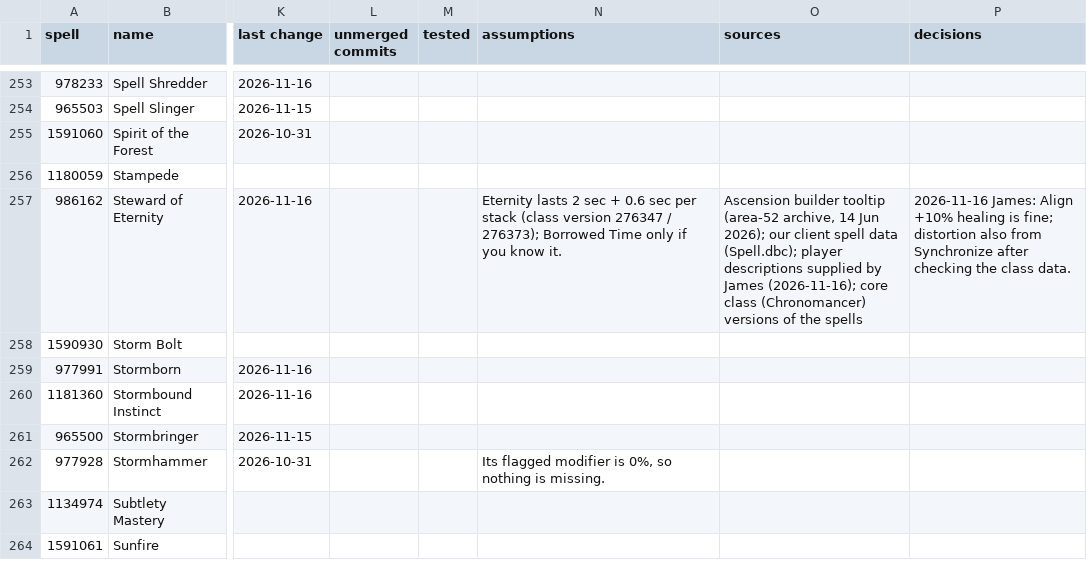
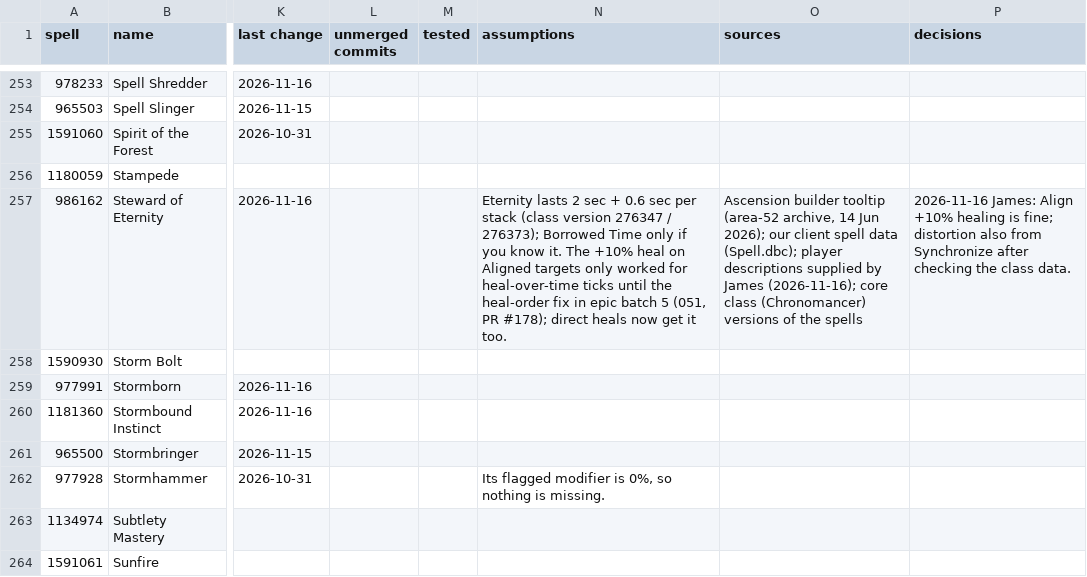
Before and after one commit to JaTynan/coa-wildcard-mystic, a CSV file: enchants/legendary-history.csv, drawn as a sheet; only a part is shown, gaps mark what is left out; the diff names each change by its address in the sheet, - before the commit and + after, or states it on an @@ line.

```diff
--- a/enchants/legendary-history.csv
+++ b/enchants/legendary-history.csv
-N257 (assumptions): …know it.
+N257 (assumptions): …know it. The +10% heal on Aligned targets only worked for heal-over-time ticks until the heal-order fix in epic batch 5 (051, PR #178); direct heals now get it too.
```
Also changed, not shown: 3 other files.
